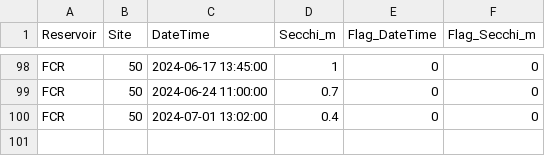
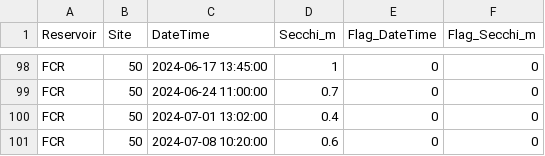
Before and after one commit to melofton/Reservoirs, a CSV file: Data/DataNotYetUploadedToEDI/Secchi/secchi_L1.csv, drawn as a sheet; only a part is shown, gaps mark what is left out.

```diff
--- a/Data/DataNotYetUploadedToEDI/Secchi/secchi_L1.csv
+++ b/Data/DataNotYetUploadedToEDI/Secchi/secchi_L1.csv
@@ -100 +100,2 @@ FCR,50,2024-06-24 11:00:00,0.7,0,0
 FCR,50,2024-07-01 13:02:00,0.4,0,0
+FCR,50,2024-07-08 10:20:00,0.6,0,0
```
